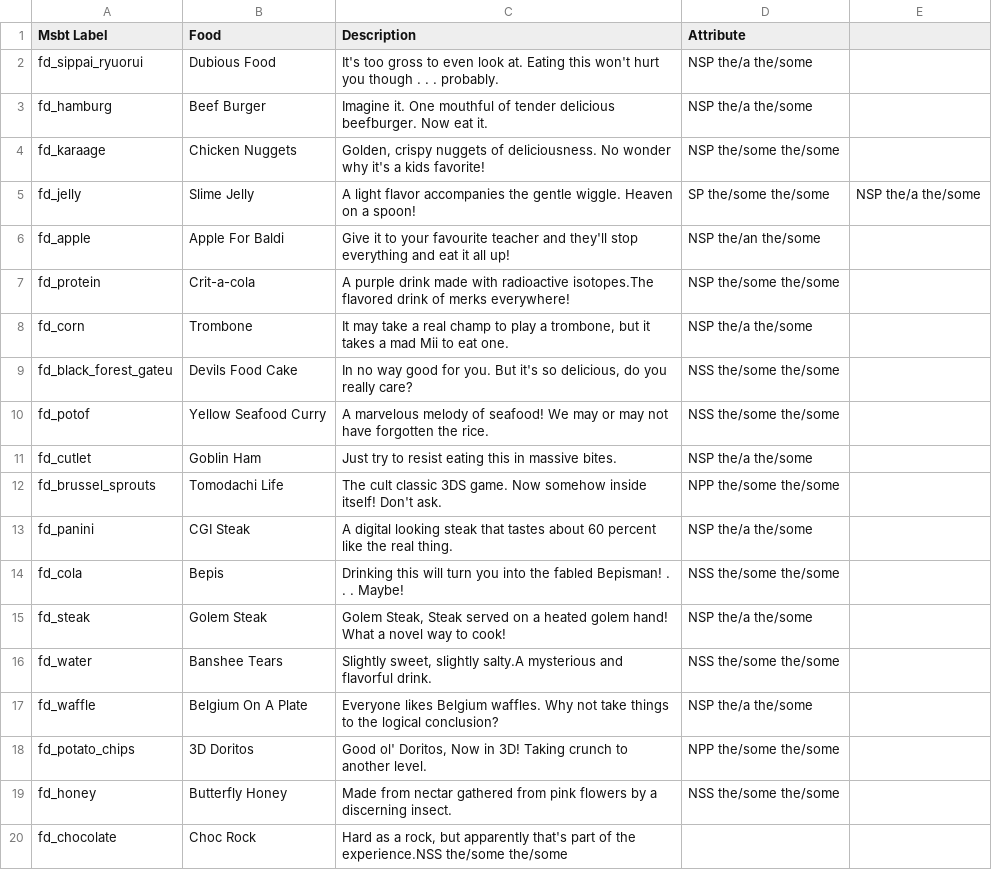
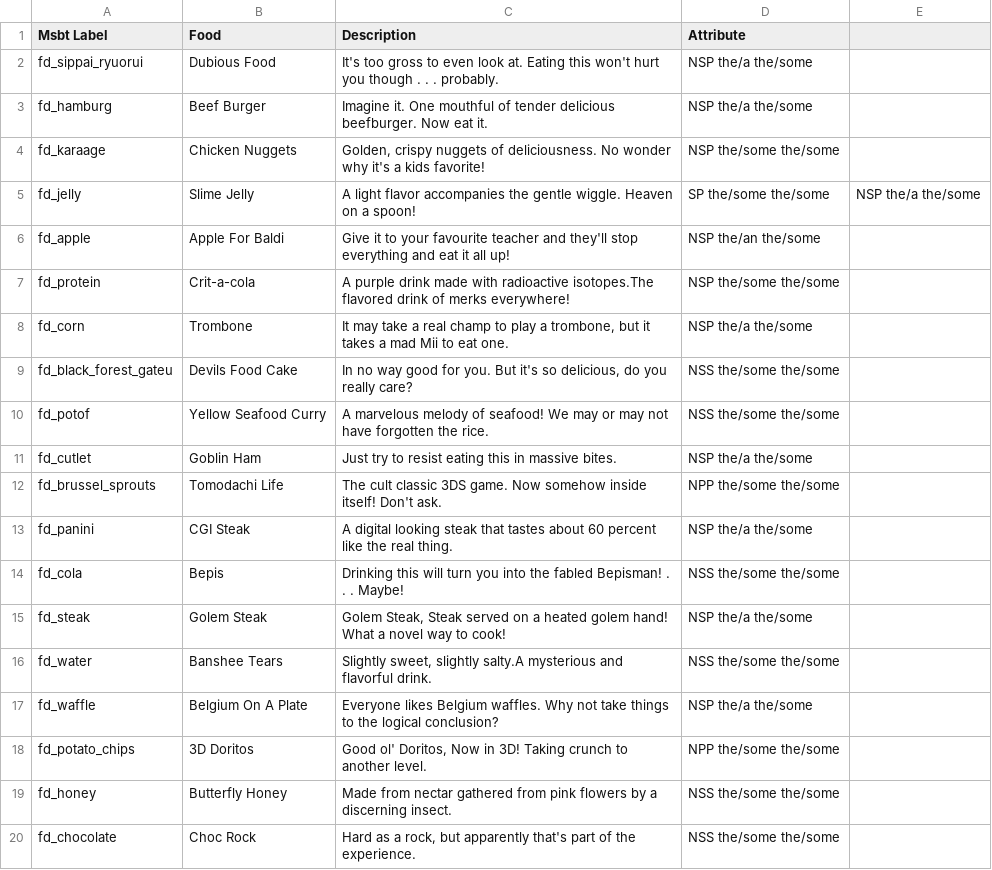
Before and after one commit to AbdyyEeeTest/Tomodachi-Life-Enterprise-Project, a CSV file: Food/Master_Food_List.csv, drawn as a sheet.

Commit message:
Fix comma error

```diff
--- a/Food/Master_Food_List.csv
+++ b/Food/Master_Food_List.csv
@@ -19,2 +19,2 @@ fd_potato_chips,3D Doritos,"Good ol' Doritos, Now in 3D! Taking crunch to anothe
 fd_honey,Butterfly Honey,"Made from nectar gathered from pink flowers by a discerning insect.",NSS the/some the/some
-fd_chocolate,Choc Rock,"Hard as a rock, but apparently that's part of the experience."NSS the/some the/some
+fd_chocolate,Choc Rock,"Hard as a rock, but apparently that's part of the experience.",NSS the/some the/some
```
